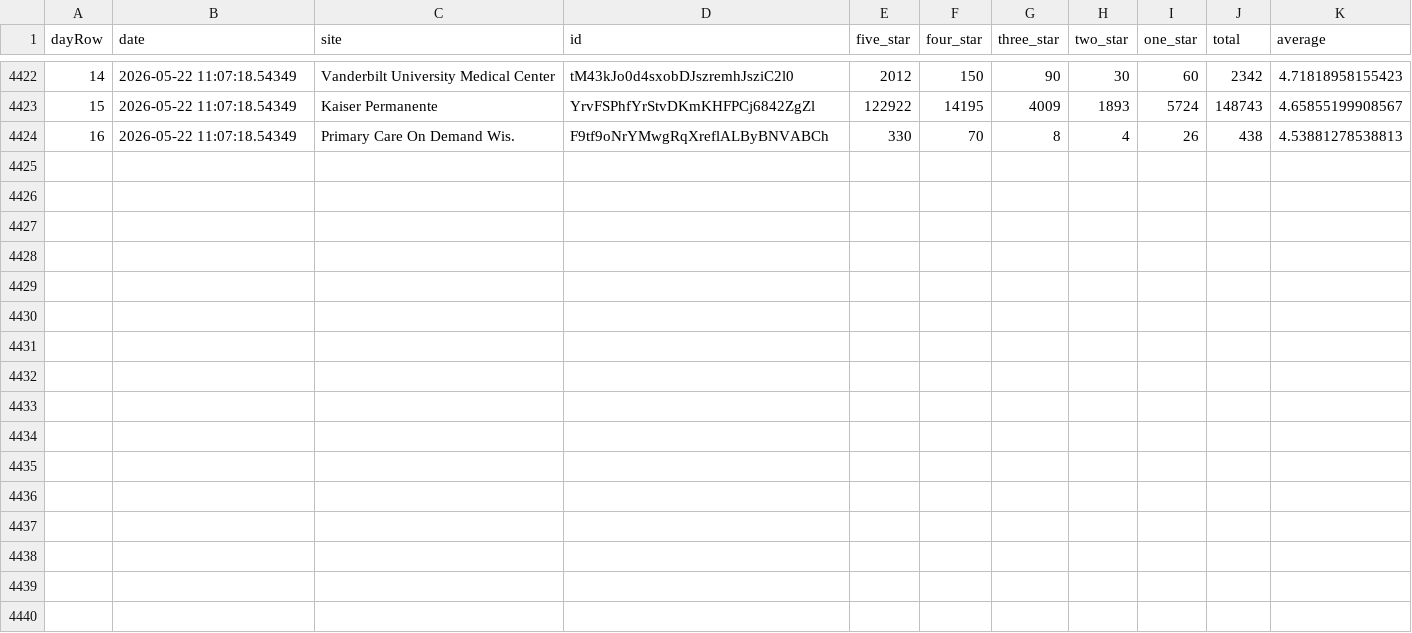
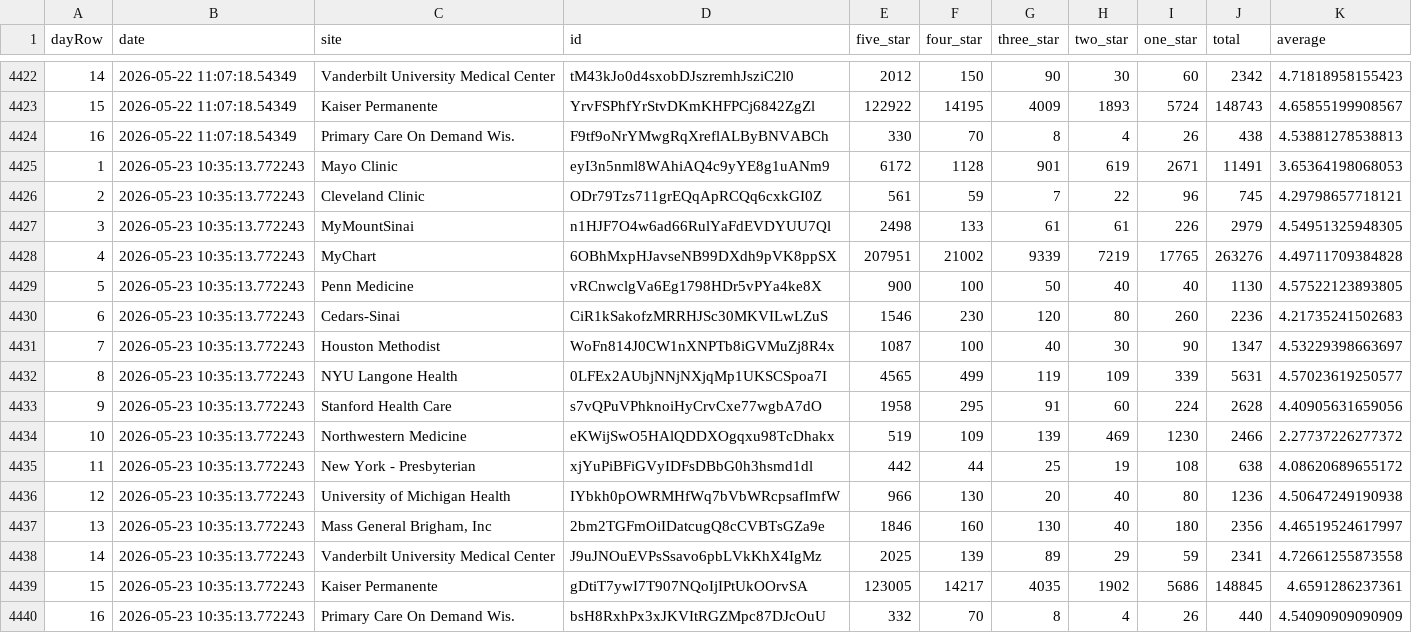
Before and after one commit to allen-black/android_scrape_update, a CSV file: android_ratings.csv, drawn as a sheet; only a part is shown, gaps mark what is left out; the diff names each change by its address in the sheet, - before the commit and + after, or states it on an @@ line.

```diff
--- a/android_ratings.csv
+++ b/android_ratings.csv
+row 4425: 1 | 2026-05-23 10:35:13.772243 | Mayo Clinic | eyI3n5nml8WAhiAQ4c9yYE8g1uANm9 | 6172 | 1128 | 901 | 619 | 2671 | 11491 | 3.65364198068053
+row 4426: 2 | 2026-05-23 10:35:13.772243 | Cleveland Clinic | ODr79Tzs711grEQqApRCQq6cxkGI0Z | 561 | 59 | 7 | 22 | 96 | 745 | 4.29798657718121
+row 4427: 3 | 2026-05-23 10:35:13.772243 | MyMountSinai | n1HJF7O4w6ad66RulYaFdEVDYUU7Ql | 2498 | 133 | 61 | 61 | 226 | 2979 | 4.54951325948305
+row 4428: 4 | 2026-05-23 10:35:13.772243 | MyChart | 6OBhMxpHJavseNB99DXdh9pVK8ppSX | 207951 | 21002 | 9339 | 7219 | 17765 | 263276 | 4.49711709384828
+row 4429: 5 | 2026-05-23 10:35:13.772243 | Penn Medicine | vRCnwclgVa6Eg1798HDr5vPYa4ke8X | 900 | 100 | 50 | 40 | 40 | 1130 | 4.57522123893805
+row 4430: 6 | 2026-05-23 10:35:13.772243 | Cedars-Sinai | CiR1kSakofzMRRHJSc30MKVILwLZuS | 1546 | 230 | 120 | 80 | 260 | 2236 | 4.21735241502683
+row 4431: 7 | 2026-05-23 10:35:13.772243 | Houston Methodist | WoFn814J0CW1nXNPTb8iGVMuZj8R4x | 1087 | 100 | 40 | 30 | 90 | 1347 | 4.53229398663697
+row 4432: 8 | 2026-05-23 10:35:13.772243 | NYU Langone Health | 0LFEx2AUbjNNjNXjqMp1UKSCSpoa7I | 4565 | 499 | 119 | 109 | 339 | 5631 | 4.57023619250577
+row 4433: 9 | 2026-05-23 10:35:13.772243 | Stanford Health Care | s7vQPuVPhknoiHyCrvCxe77wgbA7dO | 1958 | 295 | 91 | 60 | 224 | 2628 | 4.40905631659056
+row 4434: 10 | 2026-05-23 10:35:13.772243 | Northwestern Medicine | eKWijSwO5HAlQDDXOgqxu98TcDhakx | 519 | 109 | 139 | 469 | 1230 | 2466 | 2.27737226277372
+row 4435: 11 | 2026-05-23 10:35:13.772243 | New York - Presbyterian | xjYuPiBFiGVyIDFsDBbG0h3hsmd1dl | 442 | 44 | 25 | 19 | 108 | 638 | 4.08620689655172
+row 4436: 12 | 2026-05-23 10:35:13.772243 | University of Michigan Health | IYbkh0pOWRMHfWq7bVbWRcpsafImfW | 966 | 130 | 20 | 40 | 80 | 1236 | 4.50647249190938
+row 4437: 13 | 2026-05-23 10:35:13.772243 | Mass General Brigham, Inc | 2bm2TGFmOiIDatcugQ8cCVBTsGZa9e | 1846 | 160 | 130 | 40 | 180 | 2356 | 4.46519524617997
+row 4438: 14 | 2026-05-23 10:35:13.772243 | Vanderbilt University Medical Center | J9uJNOuEVPsSsavo6pbLVkKhX4IgMz | 2025 | 139 | 89 | 29 | 59 | 2341 | 4.72661255873558
+row 4439: 15 | 2026-05-23 10:35:13.772243 | Kaiser Permanente | gDtiT7ywI7T907NQoIjIPtUkOOrvSA | 123005 | 14217 | 4035 | 1902 | 5686 | 148845 | 4.6591286237361
+row 4440: 16 | 2026-05-23 10:35:13.772243 | Primary Care On Demand Wis. | bsH8RxhPx3xJKVItRGZMpc87DJcOuU | 332 | 70 | 8 | 4 | 26 | 440 | 4.54090909090909
```
